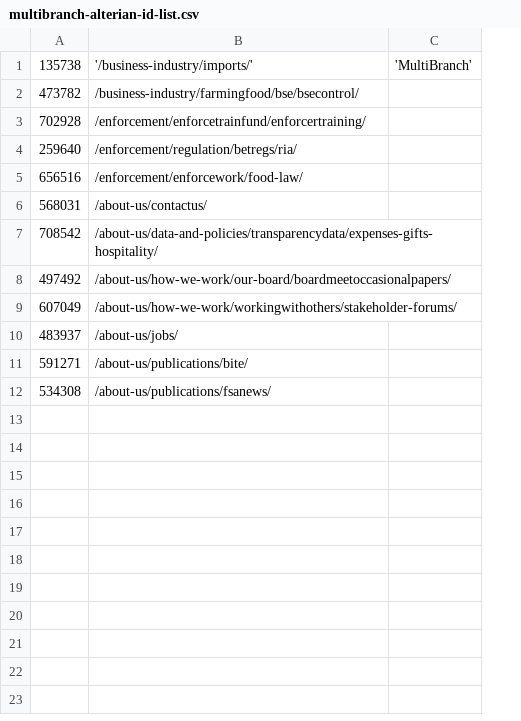
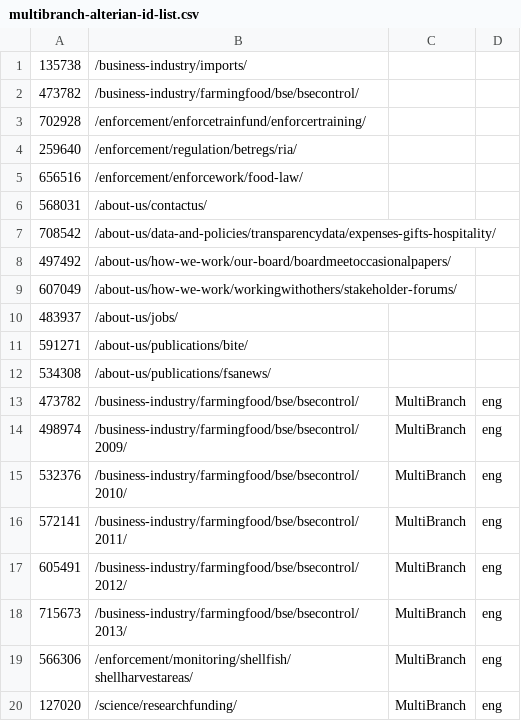
Before and after one commit to FoodStandardsAgency/food-gov-uk, a CSV file: docroot/sites/all/modules/migration/fsa_migrate/data/csv/multibranch-alterian-id-list.csv, drawn as a sheet; removed rows and columns are numbered as before the commit, all else as after; the diff names each change by its address in the sheet, - before the commit and + after, or states it on an @@ line.

Commit message:
More multibranch

```diff
--- a/docroot/sites/all/modules/migration/fsa_migrate/data/csv/multibranch-alterian-id-list.csv
+++ b/docroot/sites/all/modules/migration/fsa_migrate/data/csv/multibranch-alterian-id-list.csv
-column C, row 1: 'MultiBranch'
+column C, empty
+column D, empty
-B1: '/business-industry/imports/'
+B1: /business-industry/imports/
+row 13: 473782 | /business-industry/farmingfood/bse/bsecontrol/ | MultiBranch | eng
+row 14: 498974 | /business-industry/farmingfood/bse/bsecontrol/2009/ | MultiBranch | eng
+row 15: 532376 | /business-industry/farmingfood/bse/bsecontrol/2010/ | MultiBranch | eng
+row 16: 572141 | /business-industry/farmingfood/bse/bsecontrol/2011/ | MultiBranch | eng
+row 17: 605491 | /business-industry/farmingfood/bse/bsecontrol/2012/ | MultiBranch | eng
+row 18: 715673 | /business-industry/farmingfood/bse/bsecontrol/2013/ | MultiBranch | eng
+row 19: 566306 | /enforcement/monitoring/shellfish/shellharvestareas/ | MultiBranch | eng
+row 20: 127020 | /science/researchfunding/ | MultiBranch | eng
```
